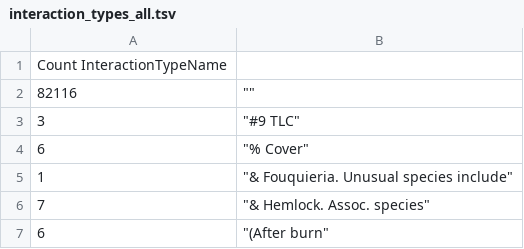
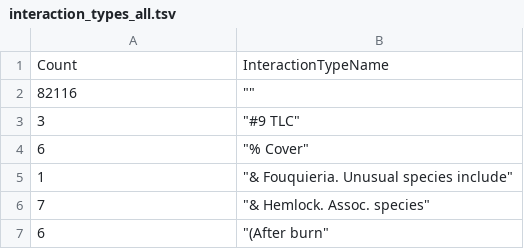
Before and after one commit to tdwg/interaction, a TSV file: docs/resources/interaction_types_all.tsv, drawn as a sheet; only a part is shown; removed rows and columns are numbered as before the commit, all else as after; the diff names each change by its address in the sheet, - before the commit and + after, or states it on an @@ line.

Commit message:
Update header

```diff
--- a/docs/resources/interaction_types_all.tsv
+++ b/docs/resources/interaction_types_all.tsv
-row 1: Count InteractionTypeName
+row 1: Count | InteractionTypeName
```
